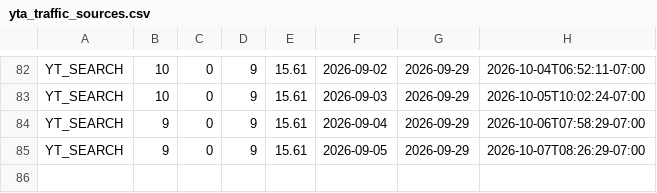
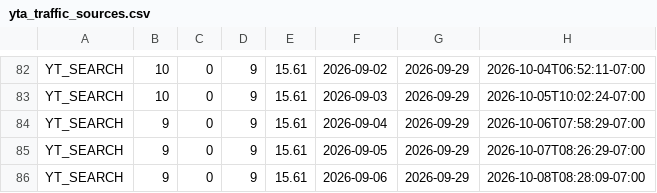
Before and after one commit to zeafang/kepilot-youtube_channel, a CSV file: yta_outputs/yta_traffic_sources.csv, drawn as a sheet; only a part is shown, gaps mark what is left out; the diff names each change by its address in the sheet, - before the commit and + after, or states it on an @@ line.

```diff
--- a/yta_outputs/yta_traffic_sources.csv
+++ b/yta_outputs/yta_traffic_sources.csv
+row 86: YT_SEARCH | 9 | 0 | 9 | 15.61 | 2026-09-06 | 2026-09-29 | 2026-10-08T08:28:09-07:00
```
Also changed, not shown: yta_outputs/yta_daily_trend.csv, yta_outputs/yta_top_videos.csv.
